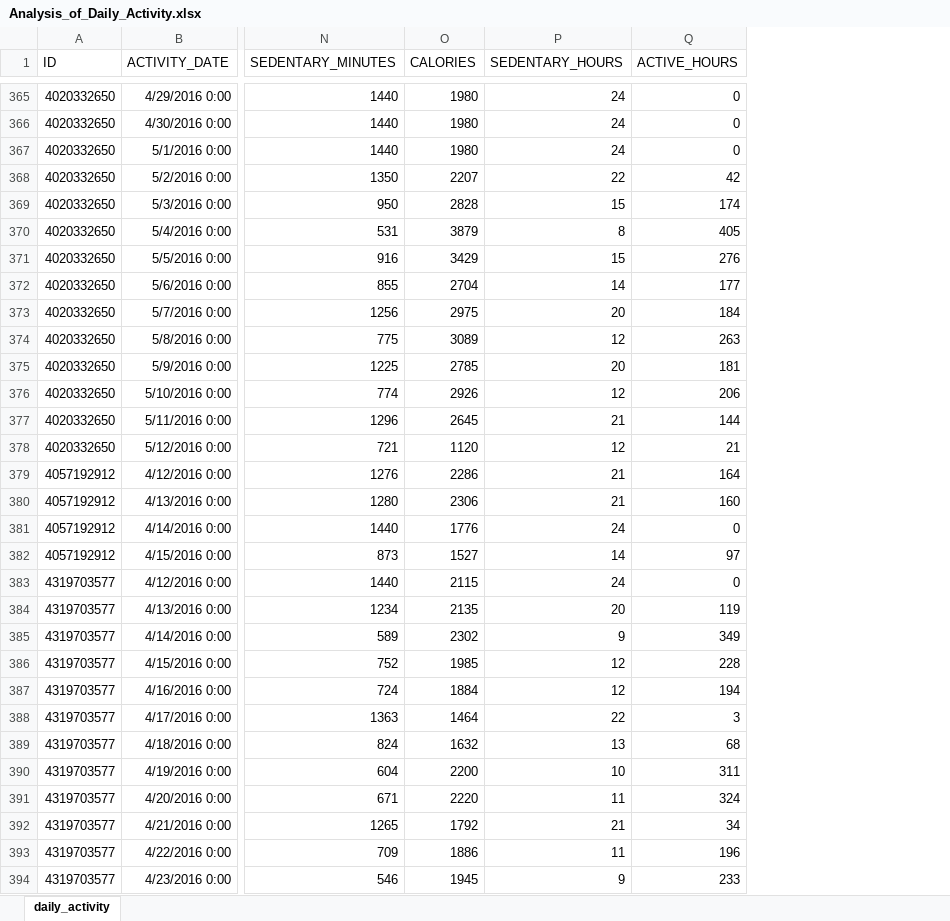
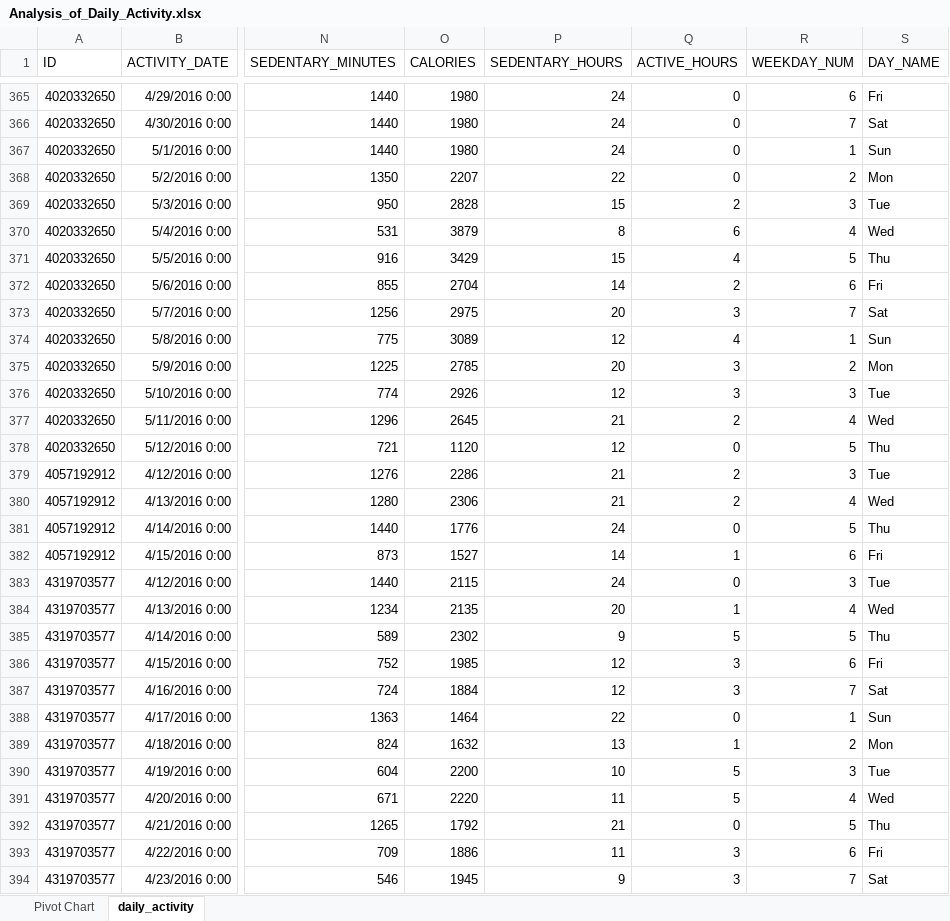
Before and after one commit to mwalbers1/Google-Data-Analytics-capstone, an Excel workbook: Excel/Analysis_of_Daily_Activity.xlsx, sheet daily_activity, drawn as a sheet; only a part is shown, gaps mark what is left out; values as stored, in another font and other column widths than the file's, no borders; charts and pictures and table styles not drawn; the diff covers the shown part only; the diff names each change by its address in the sheet, - before the commit and + after, or states it on an @@ line.

Commit message:
feat: Analysis of Sedentary and Active Daily averages
Add histograms and bar chart for daily sedentary and active hours

```diff
--- a/Excel/Analysis_of_Daily_Activity.xlsx (sheet daily_activity)
+++ b/Excel/Analysis_of_Daily_Activity.xlsx (sheet daily_activity)
+sheet tab: Pivot Chart
+column R (WEEKDAY_NUM), rows 365-394: 6 | 7 | 1 | 2 | 3 | 4 | 5 | 6 | 7 | 1 | 2 | 3 | 4 | 5 | 3 | 4 | 5 | 6 | 3 | 4 | 5 | 6 | 7 | 1 | 2 | 3 | 4 | 5 | 6 | 7
+column S (DAY_NAME), rows 365-394: Fri | Sat | Sun | Mon | Tue | Wed | Thu | Fri | Sat | Sun | Mon | Tue | Wed | Thu | Tue | Wed | Thu | Fri | Tue | Wed | Thu | Fri | Sat | Sun | Mon | Tue | Wed | Thu | Fri | Sat
-Q368 (ACTIVE_HOURS): 42
+Q368 (ACTIVE_HOURS): 0
-Q369 (ACTIVE_HOURS): 174
+Q369 (ACTIVE_HOURS): 2
-Q370 (ACTIVE_HOURS): 405
+Q370 (ACTIVE_HOURS): 6
-Q371 (ACTIVE_HOURS): 276
+Q371 (ACTIVE_HOURS): 4
-Q372 (ACTIVE_HOURS): 177
+Q372 (ACTIVE_HOURS): 2
-Q373 (ACTIVE_HOURS): 184
+Q373 (ACTIVE_HOURS): 3
-Q374 (ACTIVE_HOURS): 263
+Q374 (ACTIVE_HOURS): 4
-Q375 (ACTIVE_HOURS): 181
+Q375 (ACTIVE_HOURS): 3
-Q376 (ACTIVE_HOURS): 206
+Q376 (ACTIVE_HOURS): 3
-Q377 (ACTIVE_HOURS): 144
+Q377 (ACTIVE_HOURS): 2
-Q378 (ACTIVE_HOURS): 21
+Q378 (ACTIVE_HOURS): 0
-Q379 (ACTIVE_HOURS): 164
+Q379 (ACTIVE_HOURS): 2
-Q380 (ACTIVE_HOURS): 160
+Q380 (ACTIVE_HOURS): 2
-Q382 (ACTIVE_HOURS): 97
+Q382 (ACTIVE_HOURS): 1
-Q384 (ACTIVE_HOURS): 119
+Q384 (ACTIVE_HOURS): 1
-Q385 (ACTIVE_HOURS): 349
+Q385 (ACTIVE_HOURS): 5
-Q386 (ACTIVE_HOURS): 228
+Q386 (ACTIVE_HOURS): 3
-Q387 (ACTIVE_HOURS): 194
+Q387 (ACTIVE_HOURS): 3
-Q388 (ACTIVE_HOURS): 3
+Q388 (ACTIVE_HOURS): 0
-Q389 (ACTIVE_HOURS): 68
+Q389 (ACTIVE_HOURS): 1
-Q390 (ACTIVE_HOURS): 311
+Q390 (ACTIVE_HOURS): 5
-Q391 (ACTIVE_HOURS): 324
+Q391 (ACTIVE_HOURS): 5
-Q392 (ACTIVE_HOURS): 34
+Q392 (ACTIVE_HOURS): 0
-Q393 (ACTIVE_HOURS): 196
+Q393 (ACTIVE_HOURS): 3
-Q394 (ACTIVE_HOURS): 233
+Q394 (ACTIVE_HOURS): 3
```
Also changed, not shown: 832 edited cells elsewhere in this sheet, charts or pictures, 8 other files.
